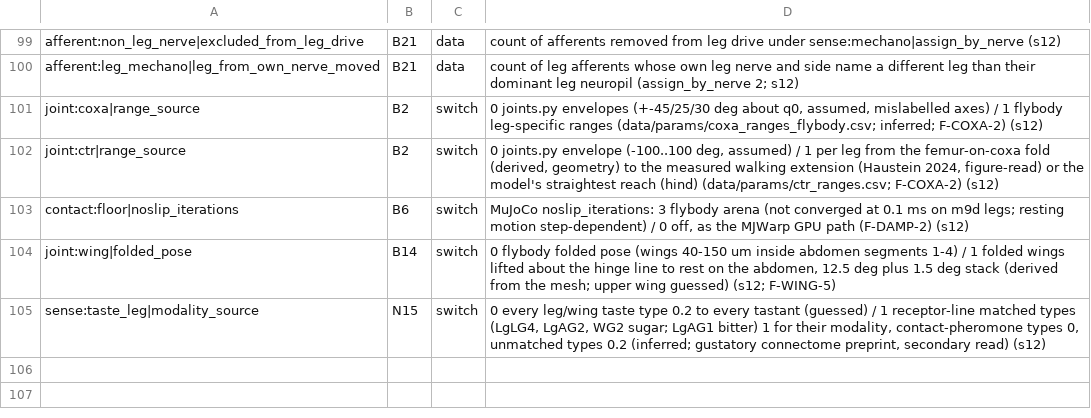
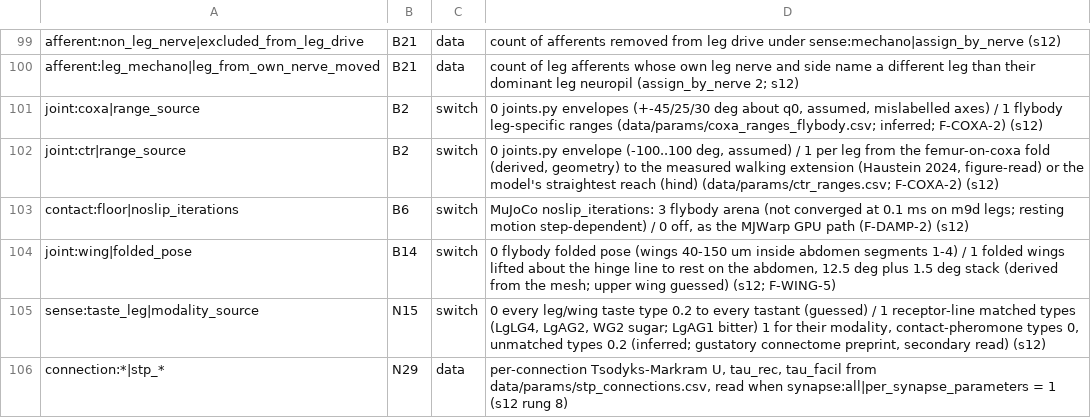
Before and after one commit to bengreff/fly-emulation, a CSV file: data/model/structural_keys.csv, drawn as a sheet; only a part is shown, gaps mark what is left out; the diff names each change by its address in the sheet, - before the commit and + after, or states it on an @@ line.

```diff
--- a/data/model/structural_keys.csv
+++ b/data/model/structural_keys.csv
+row 106: connection:*|stp_* | N29 | data | per-connection Tsodyks-Markram U, tau_rec, tau_facil from data/params/stp_connections.csv, read when synapse:all|per_synapse_parameters = 1 (s12 rung 8)
```
Also changed, not shown: 8 other files.
